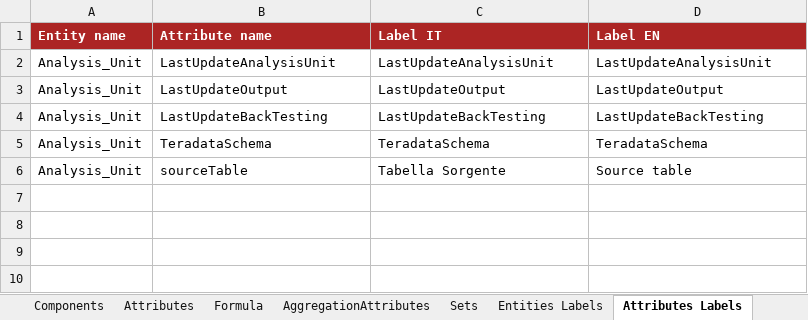
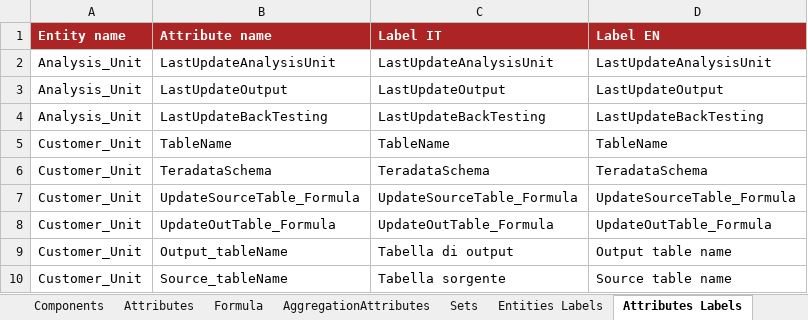
Before and after one commit to cybertop35/intelliJConf, an Excel workbook: earlywarning-pom/earlywarning-config/src/baf-configuration/11_EntityType.xlsx, sheet Attributes Labels, drawn as a sheet; values as stored, in another font and other column widths than the file's, no borders; removed rows and columns are numbered as before the commit, all else as after; the diff names each change by its address in the sheet, - before the commit and + after, or states it on an @@ line.

Commit message:
Create new entity

```diff
--- a/earlywarning-pom/earlywarning-config/src/baf-configuration/11_EntityType.xlsx (sheet Attributes Labels)
+++ b/earlywarning-pom/earlywarning-config/src/baf-configuration/11_EntityType.xlsx (sheet Attributes Labels)
+row 5: Customer_Unit | TableName | TableName | TableName
-A6 (Entity name): Analysis_Unit
+A6 (Entity name): Customer_Unit
-row 6: Analysis_Unit | sourceTable | Tabella Sorgente | Source table
+row 7: Customer_Unit | UpdateSourceTable_Formula | UpdateSourceTable_Formula | UpdateSourceTable_Formula
+row 8: Customer_Unit | UpdateOutTable_Formula | UpdateOutTable_Formula | UpdateOutTable_Formula
+row 9: Customer_Unit | Output_tableName | Tabella di output | Output table name
+row 10: Customer_Unit | Source_tableName | Tabella sorgente | Source table name
```
Also changed, not shown: sheet Attributes, sheet Relations, sheet Entities Labels, sheet Entities, earlywarning-pom/earlywarning-config/src/baf-configuration/03_LIB_EWS/03_LibFormula.xlsx, earlywarning-pom/earlywarning-config/src/baf-configuration/04_Utils/04_LibFormula.xlsx, 14 other files.
